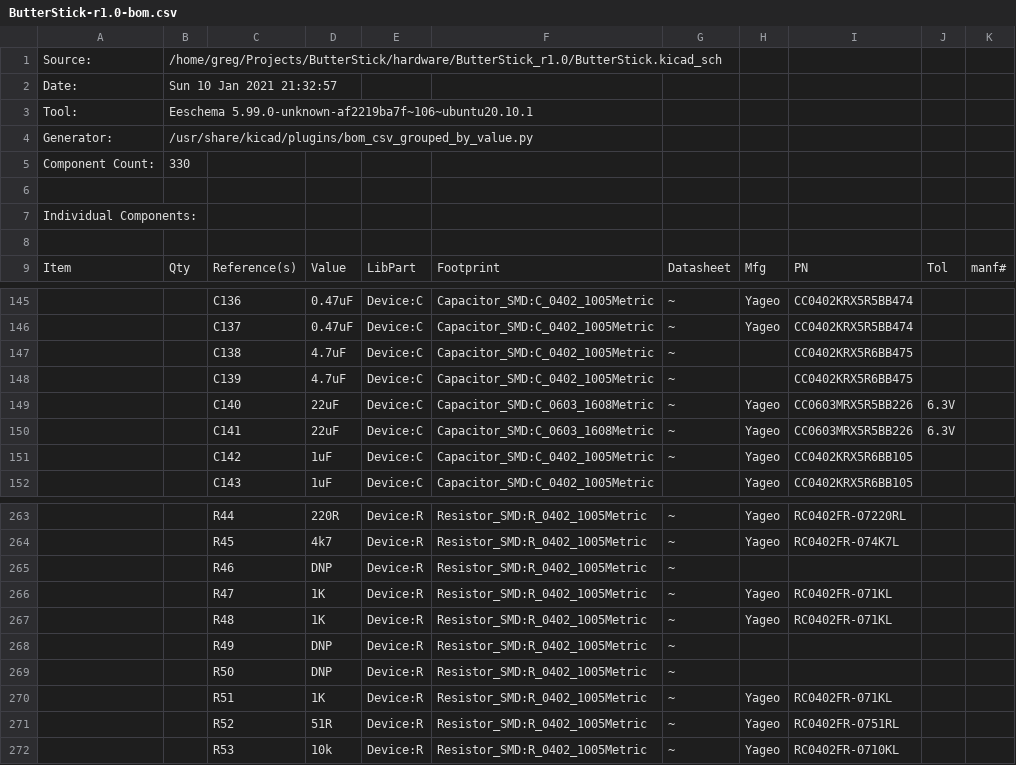
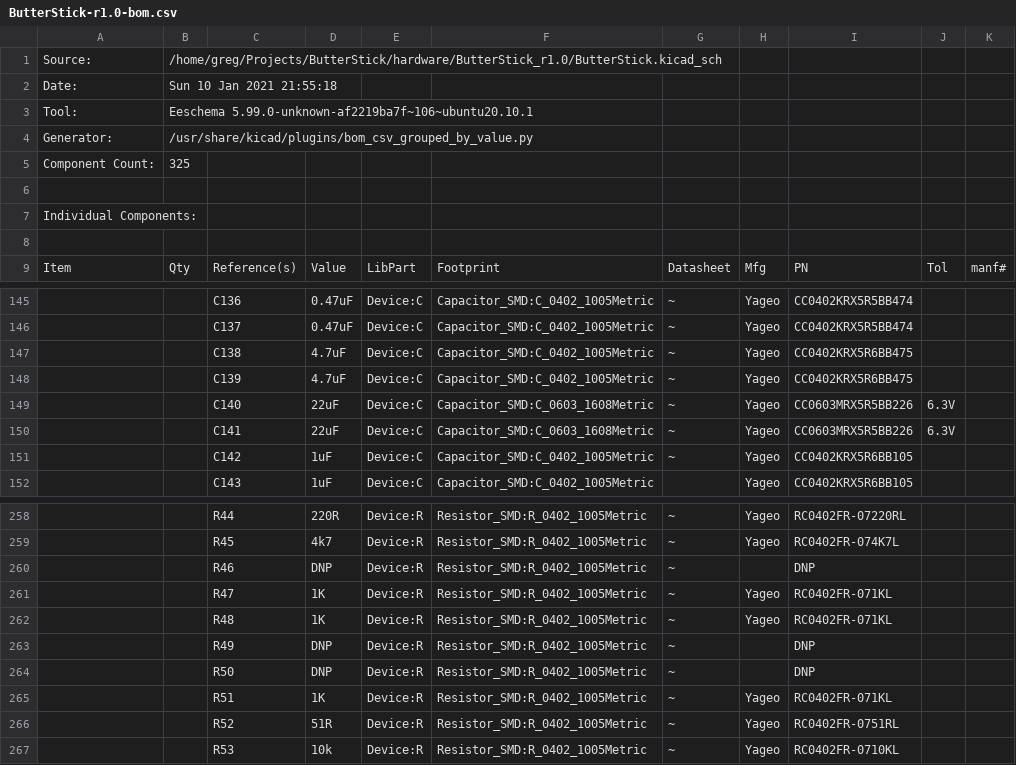
Before and after one commit to butterstick-fpga/butterstick-hardware, a CSV file: hardware/ButterStick_r1.0/Production/ButterStick-r1.0-bom.csv, drawn as a sheet; only a part is shown, gaps mark what is left out; the diff covers the shown part only.

```diff
--- a/hardware/ButterStick_r1.0/Production/ButterStick-r1.0-bom.csv
+++ b/hardware/ButterStick_r1.0/Production/ButterStick-r1.0-bom.csv
@@ -1,6 +1,6 @@
 "Source:","/home/greg/Projects/ButterStick/hardware/ButterStick_r1.0/ButterStick.kicad_sch"
-"Date:","Sun 10 Jan 2021 21:32:57"
+"Date:","Sun 10 Jan 2021 21:55:18"
 "Tool:","Eeschema 5.99.0-unknown-af2219ba7f~106~ubuntu20.10.1"
 "Generator:","/usr/share/kicad/plugins/bom_csv_grouped_by_value.py"
-"Component Count:","330"
+"Component Count:","325"
 
@@ -146,4 +146,4 @@
 "","","C137","0.47uF","Device:C","Capacitor_SMD:C_0402_1005Metric","~","Yageo","CC0402KRX5R5BB474","",""
-"","","C138","4.7uF","Device:C","Capacitor_SMD:C_0402_1005Metric","~","","CC0402KRX5R6BB475","",""
-"","","C139","4.7uF","Device:C","Capacitor_SMD:C_0402_1005Metric","~","","CC0402KRX5R6BB475","",""
+"","","C138","4.7uF","Device:C","Capacitor_SMD:C_0402_1005Metric","~","Yageo","CC0402KRX5R6BB475","",""
+"","","C139","4.7uF","Device:C","Capacitor_SMD:C_0402_1005Metric","~","Yageo","CC0402KRX5R6BB475","",""
 "","","C140","22uF","Device:C","Capacitor_SMD:C_0603_1608Metric","~","Yageo","CC0603MRX5R5BB226","6.3V",""
@@ -264,7 +259,7 @@
 "","","R45","4k7","Device:R","Resistor_SMD:R_0402_1005Metric","~","Yageo","RC0402FR-074K7L","",""
-"","","R46","DNP","Device:R","Resistor_SMD:R_0402_1005Metric","~","","","",""
+"","","R46","DNP","Device:R","Resistor_SMD:R_0402_1005Metric","~","","DNP","",""
 "","","R47","1K","Device:R","Resistor_SMD:R_0402_1005Metric","~","Yageo","RC0402FR-071KL","",""
 "","","R48","1K","Device:R","Resistor_SMD:R_0402_1005Metric","~","Yageo","RC0402FR-071KL","",""
-"","","R49","DNP","Device:R","Resistor_SMD:R_0402_1005Metric","~","","","",""
-"","","R50","DNP","Device:R","Resistor_SMD:R_0402_1005Metric","~","","","",""
+"","","R49","DNP","Device:R","Resistor_SMD:R_0402_1005Metric","~","","DNP","",""
+"","","R50","DNP","Device:R","Resistor_SMD:R_0402_1005Metric","~","","DNP","",""
 "","","R51","1K","Device:R","Resistor_SMD:R_0402_1005Metric","~","Yageo","RC0402FR-071KL","",""
```
Also changed, not shown: 8 removed rows and 75 edited cells elsewhere in this file, 9 other files.
